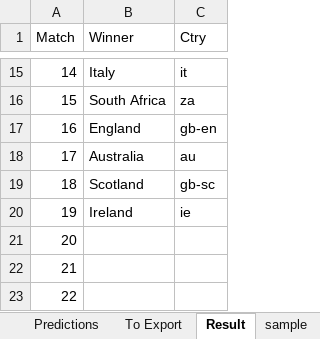
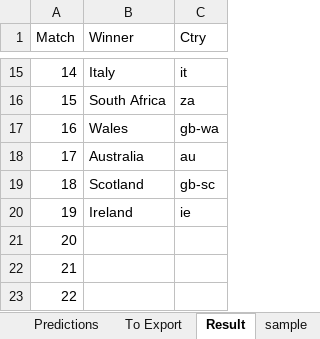
Before and after one commit to phightower-squiz/rugby, an Excel workbook: Sweepstakes.xlsm, sheet Result, drawn as a sheet; only a part is shown, gaps mark what is left out; values as stored, in another font and other column widths than the file's, no borders; the diff names each change by its address in the sheet, - before the commit and + after, or states it on an @@ line.

```diff
--- a/Sweepstakes.xlsm (sheet Result)
+++ b/Sweepstakes.xlsm (sheet Result)
-B17 (Winner): England
+B17 (Winner): Wales
-C17 (Ctry): gb-en
+C17 (Ctry): gb-wa
```
Also changed, not shown: sheet Predictions, sheet To Export, 4 other files.
